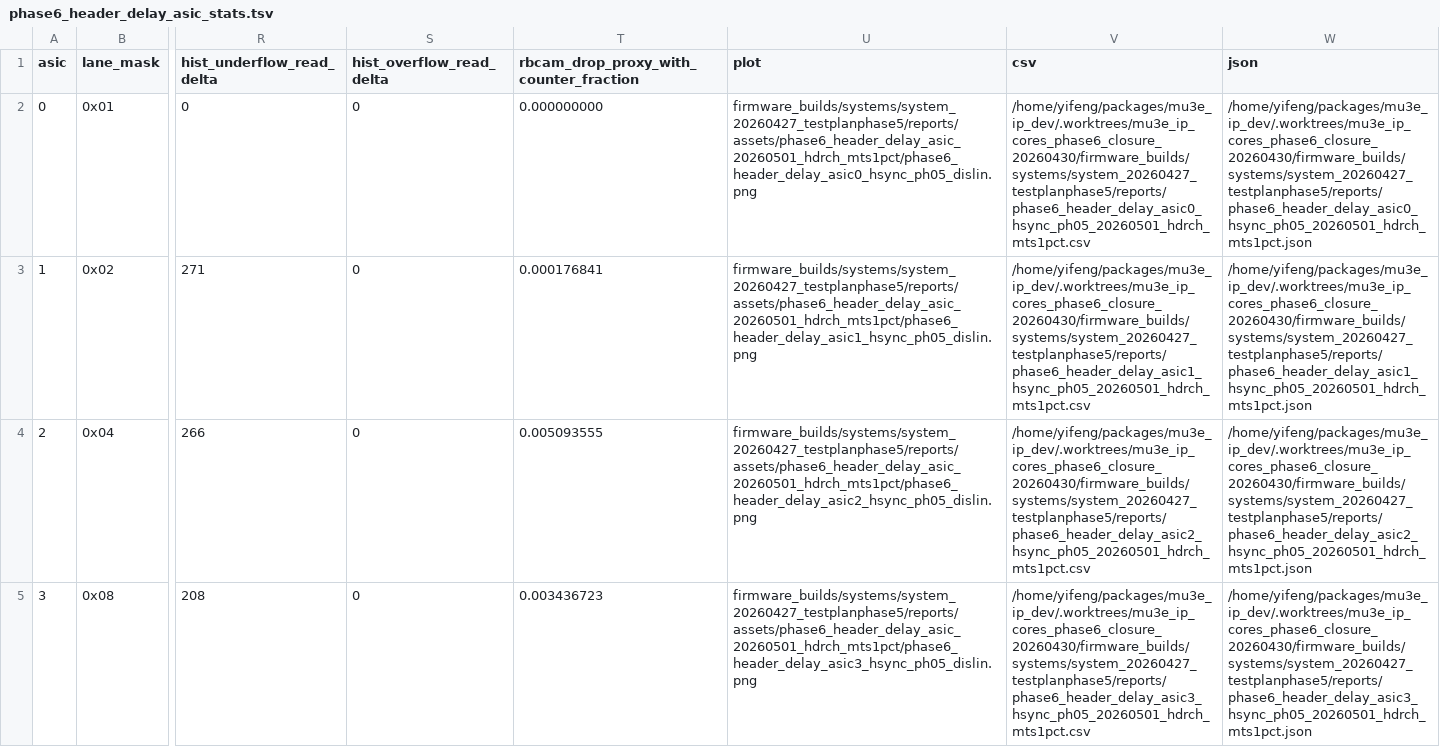
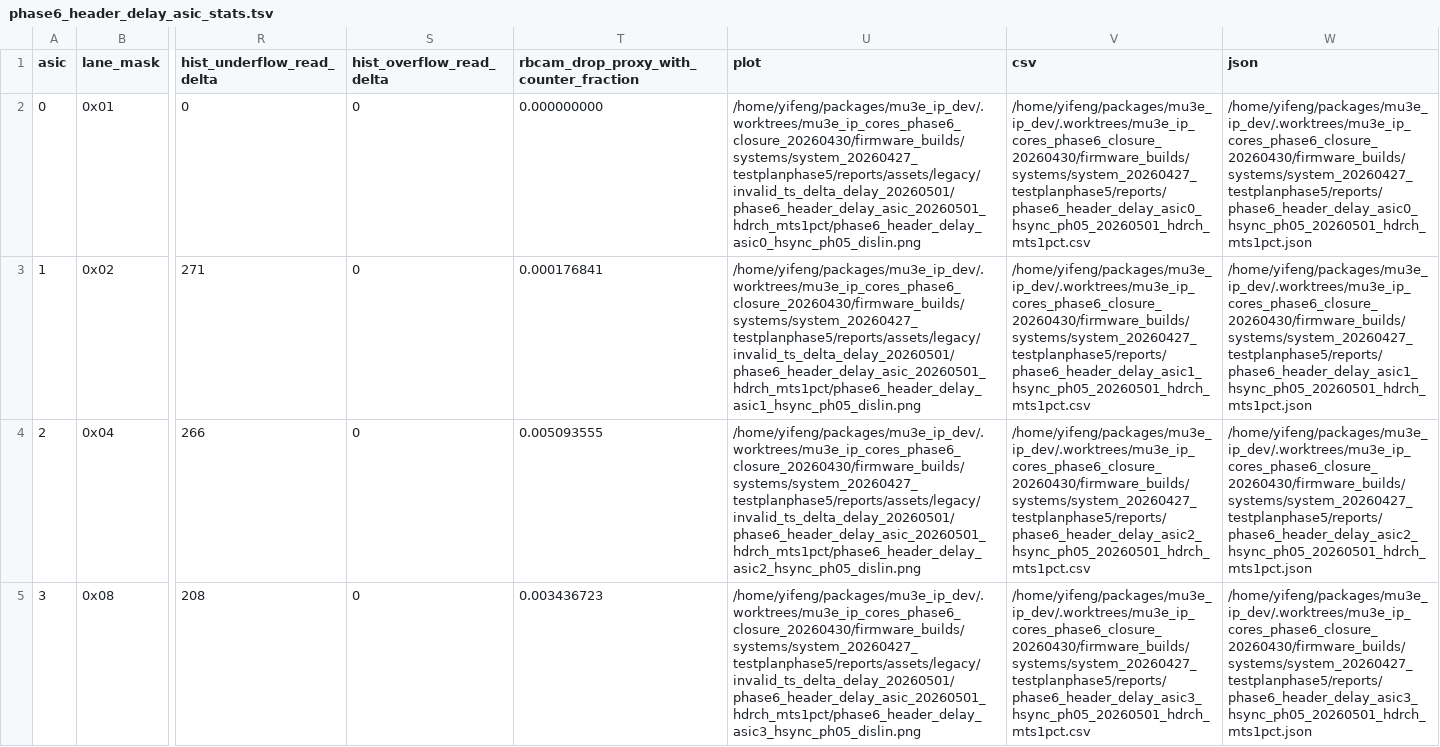
Before and after one commit to yifeng-ethz/mu3e-ip-cores, a TSV file: firmware_builds/systems/system_20260427_testplanphase5/reports/assets/legacy/invalid_ts_delta_delay_20260501/phase6_header_delay_asic_20260501_hdrch_mts1pct/phase6_header_delay_asic_stats.tsv, drawn as a sheet; only a part is shown, gaps mark what is left out; the diff covers the shown part only; the diff names each change by its address in the sheet, - before the commit and + after, or states it on an @@ line.

Commit message:
[PATCH] Report DISLIN histogram overview artifacts
## Summary
HW: FE SciFi v3 Phase-6 report now shows DISLIN histogram overview artifacts in the required-artifacts gate. It exposes the all-eight header-sync contact sheet while preserving the invalid ts_delta caveat.

## Why
User request for FE SciFi v3 Phase-6 closure tracking requires the report to show DISLIN scientific histogram artifacts at the required-artifacts level. The eight header-sync mode plots must be visible for review even though they are not valid rbCAM latency signoff evidence.

## What Changed
- firmware_builds/systems/system_20260427_testplanphase5/script/render_phase5_mutrig_tuning_html_report.py: use DISLIN overview contact sheets
- firmware_builds/systems/system_20260427_testplanphase5/reports/phase6_mutrig_tuning_report_20260501.html: expose required histogram artifact links
- firmware_builds/systems/system_20260427_testplanphase5/reports/assets/legacy/invalid_ts_delta_delay_20260501/phase6_header_delay_asic_20260501_hdrch_mts1pct/phase6_header_delay_asic_stats.tsv: refresh DISLIN plot paths

## Validation
- Passed: render_phase6_header_delay_dislin.sh regenerated all eight ASIC header-sync PNGs and stats
- Passed: python3 -m py_compile firmware_builds/systems/system_20260427_testplanphase5/script/render_phase5_mutrig_tuning_html_report.py
- Passed: python3 firmware_builds/systems/system_20260427_testplanphase5/script/render_phase5_mutrig_tuning_html_report.py
- Passed: git diff --check
- Visual inspection: phase6_header_delay_asic_contact_sheet.png shows all eight header-sync mode plots

## Documentation
- Updated firmware_builds/systems/system_20260427_testplanphase5/reports/phase6_mutrig_tuning_report_20260501.html
- References firmware_builds/systems/system_20260427_testplanphase5/tb/INT_fe_scifi_v3-2026-04-17/BUG_HISTORY.md

```diff
--- a/firmware_builds/systems/system_20260427_testplanphase5/reports/assets/legacy/invalid_ts_delta_delay_20260501/phase6_header_delay_asic_20260501_hdrch_mts1pct/phase6_header_delay_asic_stats.tsv
+++ b/firmware_builds/systems/system_20260427_testplanphase5/reports/assets/legacy/invalid_ts_delta_delay_20260501/phase6_header_delay_asic_20260501_hdrch_mts1pct/phase6_header_delay_asic_stats.tsv
-U2 (plot): firmware_builds/systems/system_20260427_testplanphase5/reports/assets/phase6_header_delay_asic_20260501_hdrch_mts1pct/phase6_header_delay_asic0_hsync_ph05_dislin.png
+U2 (plot): /home/yifeng/packages/mu3e_ip_dev/.worktrees/mu3e_ip_cores_phase6_closure_20260430/firmware_builds/systems/system_20260427_testplanphase5/reports/assets/legacy/invalid_ts_delta_delay_20260501/phase6_header_delay_asic_20260501_hdrch_mts1pct/phase6_header_delay_asic0_hsync_ph05_dislin.png
-U3 (plot): firmware_builds/systems/system_20260427_testplanphase5/reports/assets/phase6_header_delay_asic_20260501_hdrch_mts1pct/phase6_header_delay_asic1_hsync_ph05_dislin.png
+U3 (plot): /home/yifeng/packages/mu3e_ip_dev/.worktrees/mu3e_ip_cores_phase6_closure_20260430/firmware_builds/systems/system_20260427_testplanphase5/reports/assets/legacy/invalid_ts_delta_delay_20260501/phase6_header_delay_asic_20260501_hdrch_mts1pct/phase6_header_delay_asic1_hsync_ph05_dislin.png
-U4 (plot): firmware_builds/systems/system_20260427_testplanphase5/reports/assets/phase6_header_delay_asic_20260501_hdrch_mts1pct/phase6_header_delay_asic2_hsync_ph05_dislin.png
+U4 (plot): /home/yifeng/packages/mu3e_ip_dev/.worktrees/mu3e_ip_cores_phase6_closure_20260430/firmware_builds/systems/system_20260427_testplanphase5/reports/assets/legacy/invalid_ts_delta_delay_20260501/phase6_header_delay_asic_20260501_hdrch_mts1pct/phase6_header_delay_asic2_hsync_ph05_dislin.png
-U5 (plot): firmware_builds/systems/system_20260427_testplanphase5/reports/assets/phase6_header_delay_asic_20260501_hdrch_mts1pct/phase6_header_delay_asic3_hsync_ph05_dislin.png
+U5 (plot): /home/yifeng/packages/mu3e_ip_dev/.worktrees/mu3e_ip_cores_phase6_closure_20260430/firmware_builds/systems/system_20260427_testplanphase5/reports/assets/legacy/invalid_ts_delta_delay_20260501/phase6_header_delay_asic_20260501_hdrch_mts1pct/phase6_header_delay_asic3_hsync_ph05_dislin.png
```
Also changed, not shown: 4 edited cells elsewhere in this file, 2 other files.
